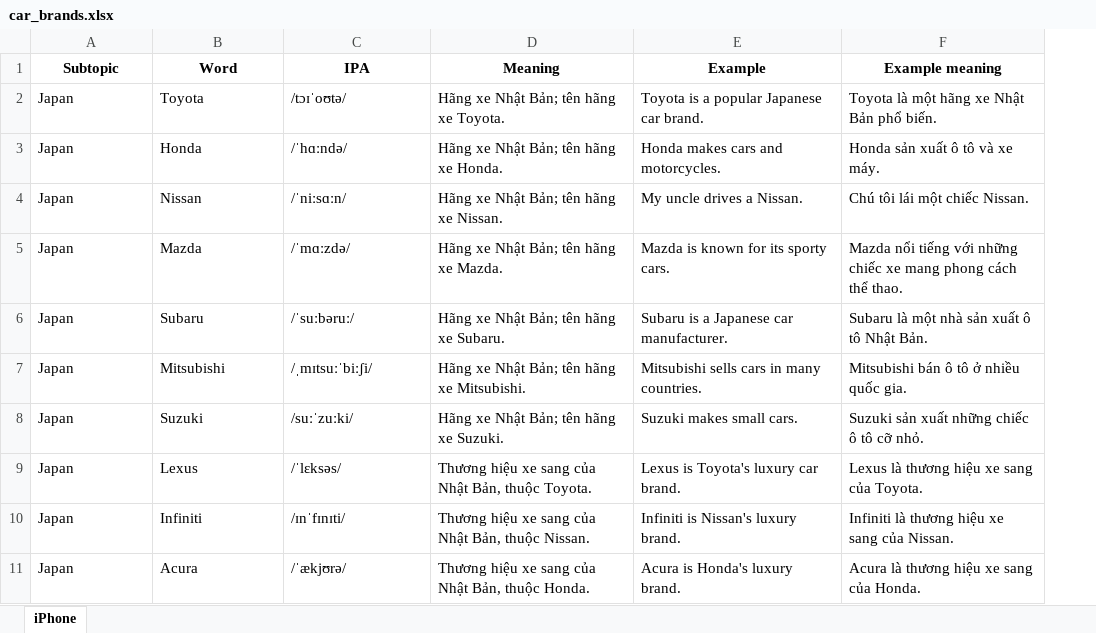
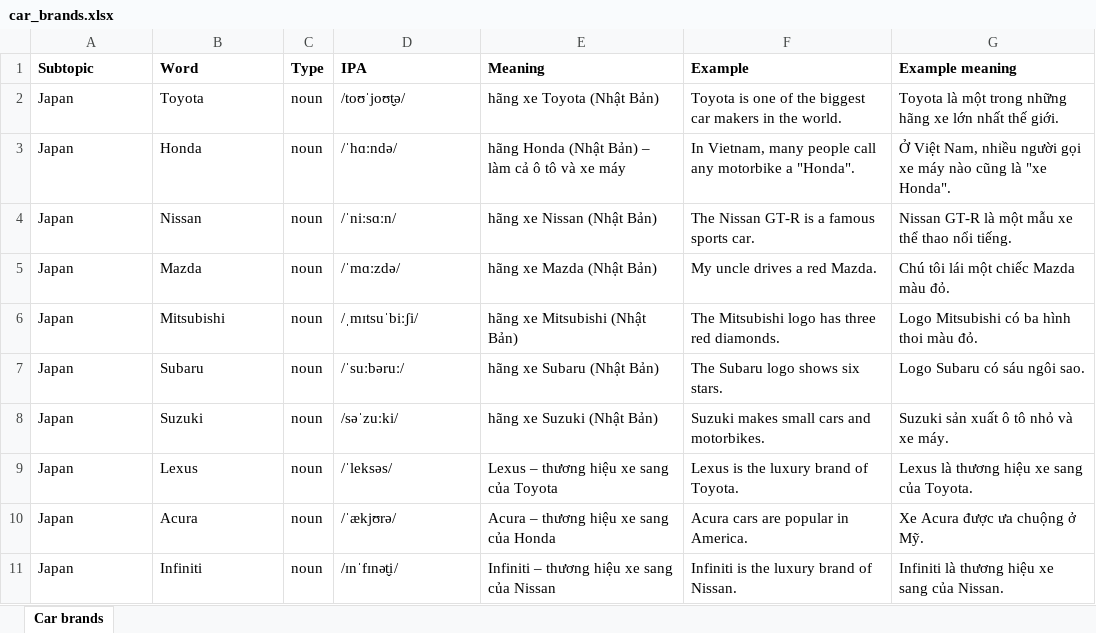
Before and after one commit to thaixaleme/tuvung, an Excel workbook: myexcel/car_brands.xlsx, sheet Car brands, drawn as a sheet; only a part is shown; values as stored, in another font and other column widths than the file's, no borders; removed rows and columns are numbered as before the commit, all else as after; the diff covers the shown part only; the diff names each change by its address in the sheet, - before the commit and + after, or states it on an @@ line.

```diff
--- a/myexcel/car_brands.xlsx (sheet Car brands)
+++ b/myexcel/car_brands.xlsx (sheet Car brands)
-sheet tab: iPhone
+sheet tab: Car brands
+column C (Type), rows 2-6: all noun; rows 8-9: noun | noun; row 11: noun
-A1:B1 alignment: center
+A1:B1 alignment: left
-D1:G1 alignment: center
+D1:G1 alignment: left
-D2 (IPA): /tɔɪˈoʊtə/
+D2 (IPA): /toʊˈjoʊt̬ə/
-E2 (Meaning): Hãng xe Nhật Bản; tên hãng xe Toyota.
+E2 (Meaning): hãng xe Toyota (Nhật Bản)
-F2 (Example): Toyota is a popular Japanese car brand.
+F2 (Example): Toyota is one of the biggest car makers in the world.
-G2 (Example meaning): …là một hãng xe Nhật Bản phổ biến.
+G2 (Example meaning): …là một trong những hãng xe lớn nhất thế giới.
-E3 (Meaning): Hãng xe Nhật Bản; tên hãng xe Honda.
+E3 (Meaning): hãng Honda (Nhật Bản) – làm cả ô tô và xe máy
-F3 (Example): Honda makes cars and motorcycles.
+F3 (Example): In Vietnam, many people call any motorbike a "Honda".
-G3 (Example meaning): Honda sản xuất ô tô và xe máy.
+G3 (Example meaning): Ở Việt Nam, nhiều người gọi xe máy nào cũng là "xe Honda".
-E4 (Meaning): Hãng xe Nhật Bản; tên hãng xe Nissan.
+E4 (Meaning): hãng xe Nissan (Nhật Bản)
-F4 (Example): My uncle drives a Nissan.
+F4 (Example): The Nissan GT-R is a famous sports car.
-G4 (Example meaning): Chú tôi lái một chiếc Nissan.
+G4 (Example meaning): Nissan GT-R là một mẫu xe thể thao nổi tiếng.
-E5 (Meaning): Hãng xe Nhật Bản; tên hãng xe Mazda.
+E5 (Meaning): hãng xe Mazda (Nhật Bản)
-F5 (Example): Mazda is known for its sporty cars.
+F5 (Example): My uncle drives a red Mazda.
-G5 (Example meaning): Mazda nổi tiếng với những chiếc xe mang phong cách thể thao.
+G5 (Example meaning): Chú tôi lái một chiếc Mazda màu đỏ.
-row 6: Japan | Subaru | /ˈsuːbəruː/ | Hãng xe Nhật Bản; tên hãng xe Subaru. | Subaru is a Japanese car manufacturer. | Subaru là một nhà sản xuất ô tô Nhật Bản.
-D6 (IPA): /ˌmɪtsuːˈbiːʃi/
+D6 (IPA): /ˌmɪtsuˈbiːʃi/
-E6 (Meaning): Hãng xe Nhật Bản; tên hãng xe Mitsubishi.
+E6 (Meaning): hãng xe Mitsubishi (Nhật Bản)
-F6 (Example): Mitsubishi sells cars in many countries.
+F6 (Example): The Mitsubishi logo has three red diamonds.
-G6 (Example meaning): Mitsubishi bán ô tô ở nhiều quốc gia.
+G6 (Example meaning): Logo Mitsubishi có ba hình thoi màu đỏ.
+row 7: Japan | Subaru | noun | /ˈsuːbəruː/ | hãng xe Subaru (Nhật Bản) | The Subaru logo shows six stars. | Logo Subaru có sáu ngôi sao.
-D8 (IPA): /suːˈzuːki/
+D8 (IPA): /səˈzuːki/
-E8 (Meaning): Hãng xe Nhật Bản; tên hãng xe Suzuki.
+E8 (Meaning): hãng xe Suzuki (Nhật Bản)
-F8 (Example): Suzuki makes small cars.
+F8 (Example): Suzuki makes small cars and motorbikes.
-G8 (Example meaning): Suzuki sản xuất những chiếc ô tô cỡ nhỏ.
+G8 (Example meaning): Suzuki sản xuất ô tô nhỏ và xe máy.
-D9 (IPA): /ˈlɛksəs/
+D9 (IPA): /ˈleksəs/
-E9 (Meaning): Thương hiệu xe sang của Nhật Bản, thuộc Toyota.
+E9 (Meaning): Lexus – thương hiệu xe sang của Toyota
-F9 (Example): Lexus is Toyota's luxury car brand.
+F9 (Example): Lexus is the luxury brand of Toyota.
+row 10: Japan | Acura | noun | /ˈækjʊrə/ | Acura – thương hiệu xe sang của Honda | Acura cars are popular in America. | Xe Acura được ưa chuộng ở Mỹ.
-D11 (IPA): /ɪnˈfɪnɪti/
+D11 (IPA): /ɪnˈfɪnət̬i/
-E11 (Meaning): Thương hiệu xe sang của Nhật Bản, thuộc Nissan.
+E11 (Meaning): Infiniti – thương hiệu xe sang của Nissan
-F11 (Example): Infiniti is Nissan's luxury brand.
+F11 (Example): Infiniti is the luxury brand of Nissan.
-row 11: Japan | Acura | /ˈækjʊrə/ | Thương hiệu xe sang của Nhật Bản, thuộc Honda. | Acura is Honda's luxury brand. | Acura là thương hiệu xe sang của Honda.
```
Also changed, not shown: 20 added rows, 14 removed rows and 75 edited cells elsewhere in this sheet, 8 other files.
